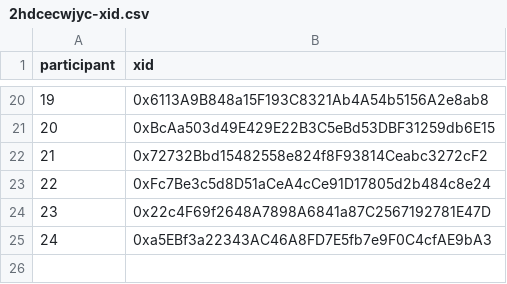
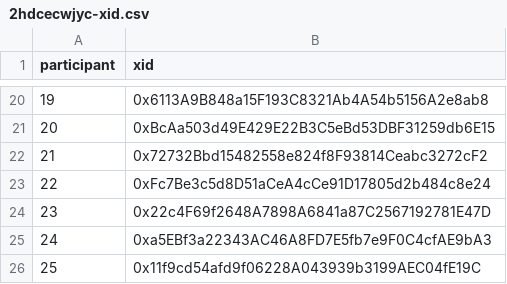
Before and after one commit to evalscience/deepgov-polis, a CSV file: xid/2hdcecwjyc-xid.csv, drawn as a sheet; only a part is shown, gaps mark what is left out; the diff names each change by its address in the sheet, - before the commit and + after, or states it on an @@ line.

```diff
--- a/xid/2hdcecwjyc-xid.csv
+++ b/xid/2hdcecwjyc-xid.csv
+row 26: 25 | 0x11f9cd54afd9f06228A043939b3199AEC04fE19C
```
Also changed, not shown: summary/2hdcecwjyc-summary.csv.
